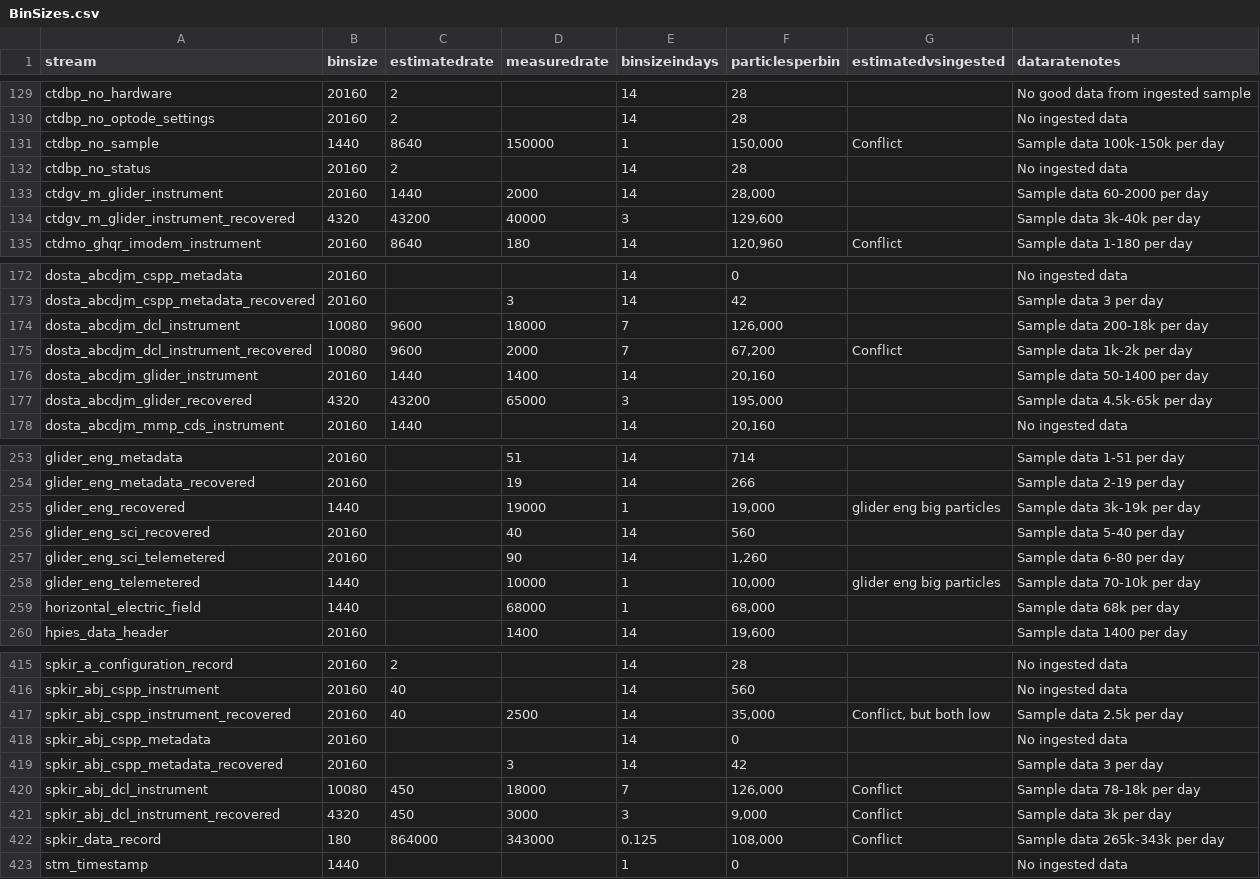
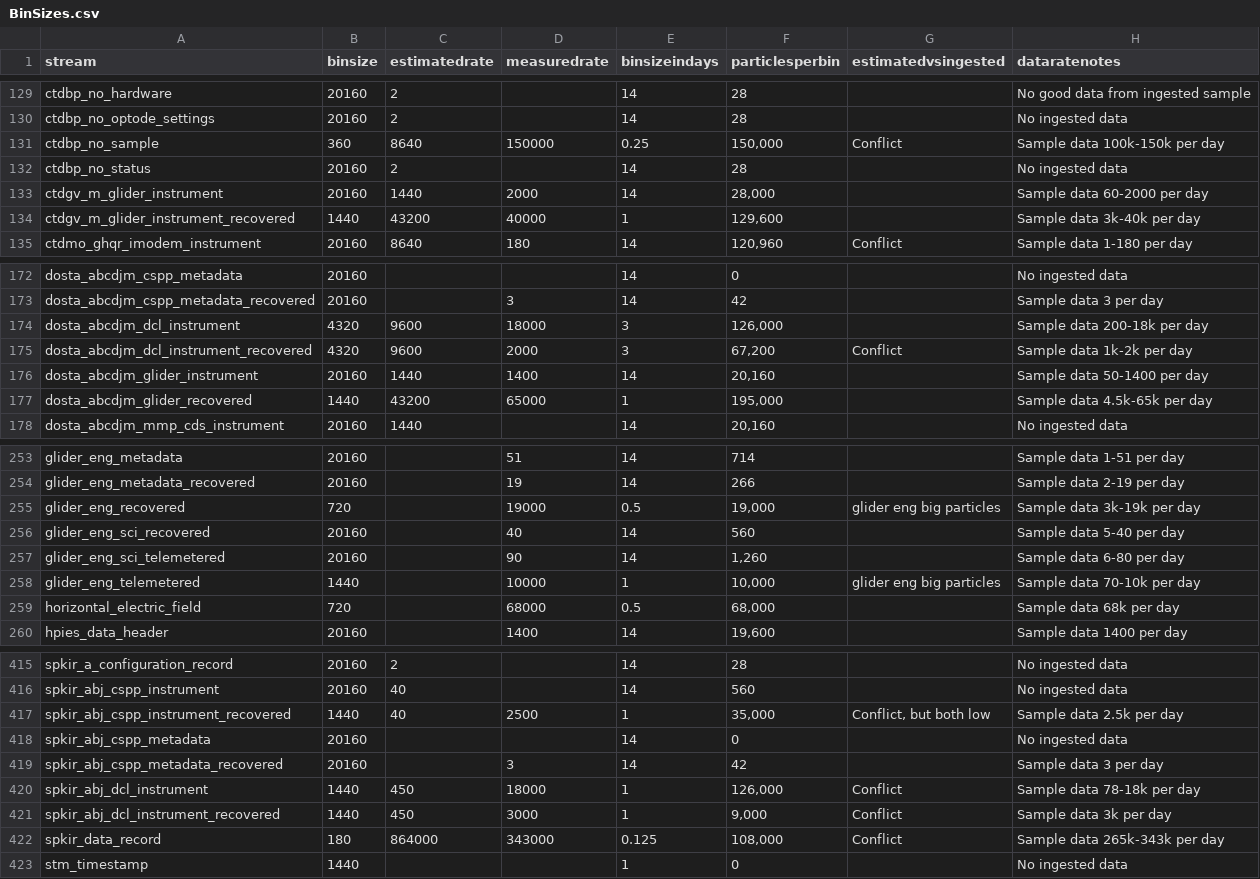
Before and after one commit to oceanobservatories/preload-database, a CSV file: csv/BinSizes.csv, drawn as a sheet; only a part is shown, gaps mark what is left out; the diff covers the shown part only.

```diff
--- a/csv/BinSizes.csv
+++ b/csv/BinSizes.csv
@@ -130,6 +130,6 @@ ctdbp_no_hardware,20160,2,,14,28,,No good data from ingested sample
 ctdbp_no_optode_settings,20160,2,,14,28,,No ingested data
-ctdbp_no_sample,1440,8640,150000,1,"150,000",Conflict,Sample data 100k-150k per day
+ctdbp_no_sample,360,8640,150000,0.25,"150,000",Conflict,Sample data 100k-150k per day
 ctdbp_no_status,20160,2,,14,28,,No ingested data
 ctdgv_m_glider_instrument,20160,1440,2000,14,"28,000",,Sample data 60-2000 per day
-ctdgv_m_glider_instrument_recovered,4320,43200,40000,3,"129,600",,Sample data 3k-40k per day
+ctdgv_m_glider_instrument_recovered,1440,43200,40000,1,"129,600",,Sample data 3k-40k per day
 ctdmo_ghqr_imodem_instrument,20160,8640,180,14,"120,960",Conflict,Sample data 1-180 per day
@@ -173,6 +173,6 @@ dosta_abcdjm_cspp_metadata,20160,,,14,0,,No ingested data
 dosta_abcdjm_cspp_metadata_recovered,20160,,3,14,42,,Sample data 3 per day
-dosta_abcdjm_dcl_instrument,10080,9600,18000,7,"126,000",,Sample data 200-18k per day
-dosta_abcdjm_dcl_instrument_recovered,10080,9600,2000,7,"67,200",Conflict,Sample data 1k-2k per day
+dosta_abcdjm_dcl_instrument,4320,9600,18000,3,"126,000",,Sample data 200-18k per day
+dosta_abcdjm_dcl_instrument_recovered,4320,9600,2000,3,"67,200",Conflict,Sample data 1k-2k per day
 dosta_abcdjm_glider_instrument,20160,1440,1400,14,"20,160",,Sample data 50-1400 per day
-dosta_abcdjm_glider_recovered,4320,43200,65000,3,"195,000",,Sample data 4.5k-65k per day
+dosta_abcdjm_glider_recovered,1440,43200,65000,1,"195,000",,Sample data 4.5k-65k per day
 dosta_abcdjm_mmp_cds_instrument,20160,1440,,14,"20,160",,No ingested data
@@ -254,3 +254,3 @@ glider_eng_metadata,20160,,51,14,714,,Sample data 1-51 per day
 glider_eng_metadata_recovered,20160,,19,14,266,,Sample data 2-19 per day
-glider_eng_recovered,1440,,19000,1,"19,000",glider eng big particles,Sample data 3k-19k per day
+glider_eng_recovered,720,,19000,0.5,"19,000",glider eng big particles,Sample data 3k-19k per day
 glider_eng_sci_recovered,20160,,40,14,560,,Sample data 5-40 per day
@@ -258,3 +258,3 @@ glider_eng_sci_telemetered,20160,,90,14,"1,260",,Sample data 6-80 per day
 glider_eng_telemetered,1440,,10000,1,"10,000",glider eng big particles,Sample data 70-10k per day
-horizontal_electric_field,1440,,68000,1,"68,000",,Sample data 68k per day
+horizontal_electric_field,720,,68000,0.5,"68,000",,Sample data 68k per day
 hpies_data_header,20160,,1400,14,"19,600",,Sample data 1400 per day
@@ -416,7 +416,7 @@ spkir_a_configuration_record,20160,2,,14,28,,No ingested data
 spkir_abj_cspp_instrument,20160,40,,14,560,,No ingested data
-spkir_abj_cspp_instrument_recovered,20160,40,2500,14,"35,000","Conflict, but both low",Sample data 2.5k per day
+spkir_abj_cspp_instrument_recovered,1440,40,2500,1,"35,000","Conflict, but both low",Sample data 2.5k per day
 spkir_abj_cspp_metadata,20160,,,14,0,,No ingested data
 spkir_abj_cspp_metadata_recovered,20160,,3,14,42,,Sample data 3 per day
-spkir_abj_dcl_instrument,10080,450,18000,7,"126,000",Conflict,Sample data 78-18k per day
-spkir_abj_dcl_instrument_recovered,4320,450,3000,3,"9,000",Conflict,Sample data 3k per day
+spkir_abj_dcl_instrument,1440,450,18000,1,"126,000",Conflict,Sample data 78-18k per day
+spkir_abj_dcl_instrument_recovered,1440,450,3000,1,"9,000",Conflict,Sample data 3k per day
 spkir_data_record,180,864000,343000,0.125,"108,000",Conflict,Sample data 265k-343k per day
```
Also changed, not shown: 7 added rows and 80 edited cells elsewhere in this file, 1 other file.
